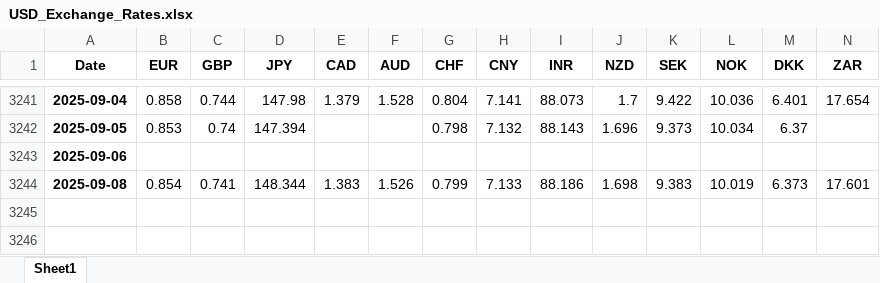
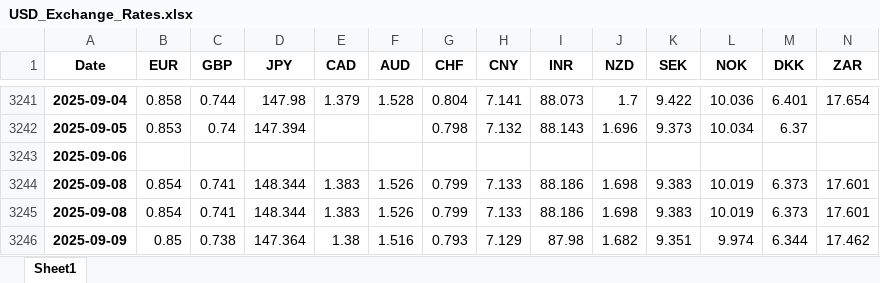
Before and after one commit to konak8548/how_events_move_markets, an Excel workbook: data/currencies/USD_Exchange_Rates.xlsx, sheet Sheet1, drawn as a sheet; only a part is shown, gaps mark what is left out; values as stored, in another font and other column widths than the file's, no borders; rows hold the shown columns only; the diff names each change by its address in the sheet, - before the commit and + after, or states it on an @@ line.

```diff
--- a/data/currencies/USD_Exchange_Rates.xlsx (sheet Sheet1)
+++ b/data/currencies/USD_Exchange_Rates.xlsx (sheet Sheet1)
+row 3245: 2025-09-08 | 0.854 | 0.741 | 148.344 | 1.383 | 1.526 | 0.799 | 7.133 | 88.186 | 1.698 | 9.383 | 10.019 | 6.373 | 17.601
+row 3246: 2025-09-09 | 0.85 | 0.738 | 147.364 | 1.38 | 1.516 | 0.793 | 7.129 | 87.98 | 1.682 | 9.351 | 9.974 | 6.344 | 17.462
```
Also changed, not shown: 1 other file.
